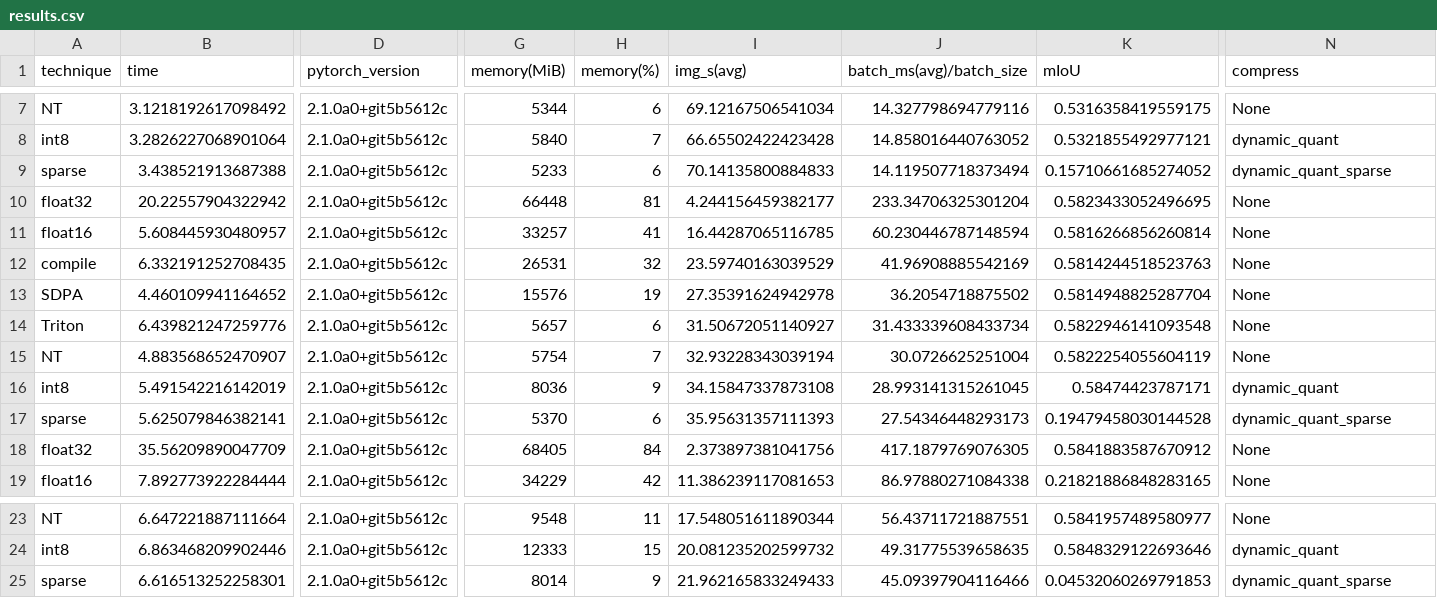
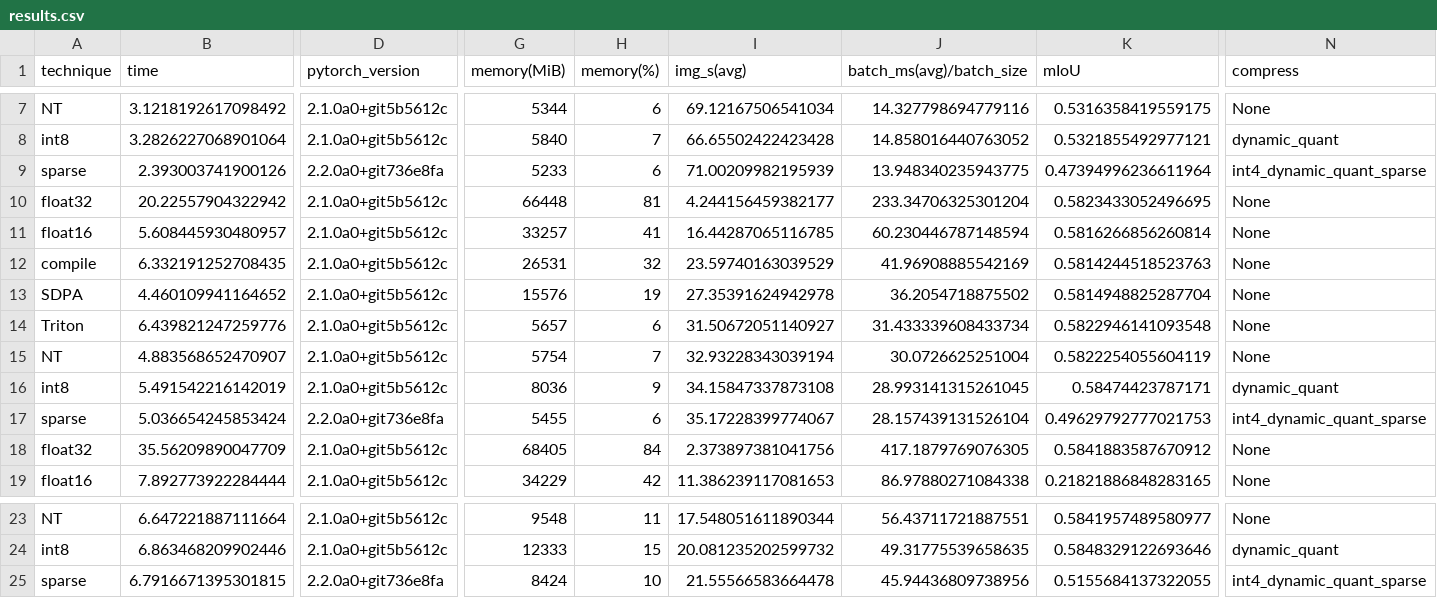
Before and after one commit to pytorch-labs/segment-anything-fast, a CSV file: results.csv, drawn as a sheet; only a part is shown, gaps mark what is left out; the diff names each change by its address in the sheet, - before the commit and + after, or states it on an @@ line.

Commit message:
Rerun on int4 sparse

```diff
--- a/results.csv
+++ b/results.csv
-B9 (time): 3.438521913687388
+B9 (time): 2.393003741900126
-D9 (pytorch_version): 2.1.0a0+git5b5612c
+D9 (pytorch_version): 2.2.0a0+git736e8fa
-I9 (img_s(avg)): 70.14135800884833
+I9 (img_s(avg)): 71.00209982195939
-J9 (batch_ms(avg)/batch_size): 14.119507718373494
+J9 (batch_ms(avg)/batch_size): 13.948340235943775
-K9 (mIoU): 0.15710661685274052
+K9 (mIoU): 0.47394996236611964
-N9 (compress): dynamic_quant_sparse
+N9 (compress): int4_dynamic_quant_sparse
-B17 (time): 5.625079846382141
+B17 (time): 5.036654245853424
-D17 (pytorch_version): 2.1.0a0+git5b5612c
+D17 (pytorch_version): 2.2.0a0+git736e8fa
-G17 (memory(MiB)): 5370
+G17 (memory(MiB)): 5455
-I17 (img_s(avg)): 35.95631357111393
+I17 (img_s(avg)): 35.17228399774067
-J17 (batch_ms(avg)/batch_size): 27.54346448293173
+J17 (batch_ms(avg)/batch_size): 28.157439131526104
-K17 (mIoU): 0.19479458030144528
+K17 (mIoU): 0.49629792777021753
-N17 (compress): dynamic_quant_sparse
+N17 (compress): int4_dynamic_quant_sparse
-B25 (time): 6.616513252258301
+B25 (time): 6.7916671395301815
-D25 (pytorch_version): 2.1.0a0+git5b5612c
+D25 (pytorch_version): 2.2.0a0+git736e8fa
-G25 (memory(MiB)): 8014
+G25 (memory(MiB)): 8424
-H25 (memory(%)): 9
+H25 (memory(%)): 10
-I25 (img_s(avg)): 21.962165833249433
+I25 (img_s(avg)): 21.55566583664478
-J25 (batch_ms(avg)/batch_size): 45.09397904116466
+J25 (batch_ms(avg)/batch_size): 45.94436809738956
-K25 (mIoU): 0.04532060269791853
+K25 (mIoU): 0.5155684137322055
-N25 (compress): dynamic_quant_sparse
+N25 (compress): int4_dynamic_quant_sparse
```
Also changed, not shown: 3 other files.
